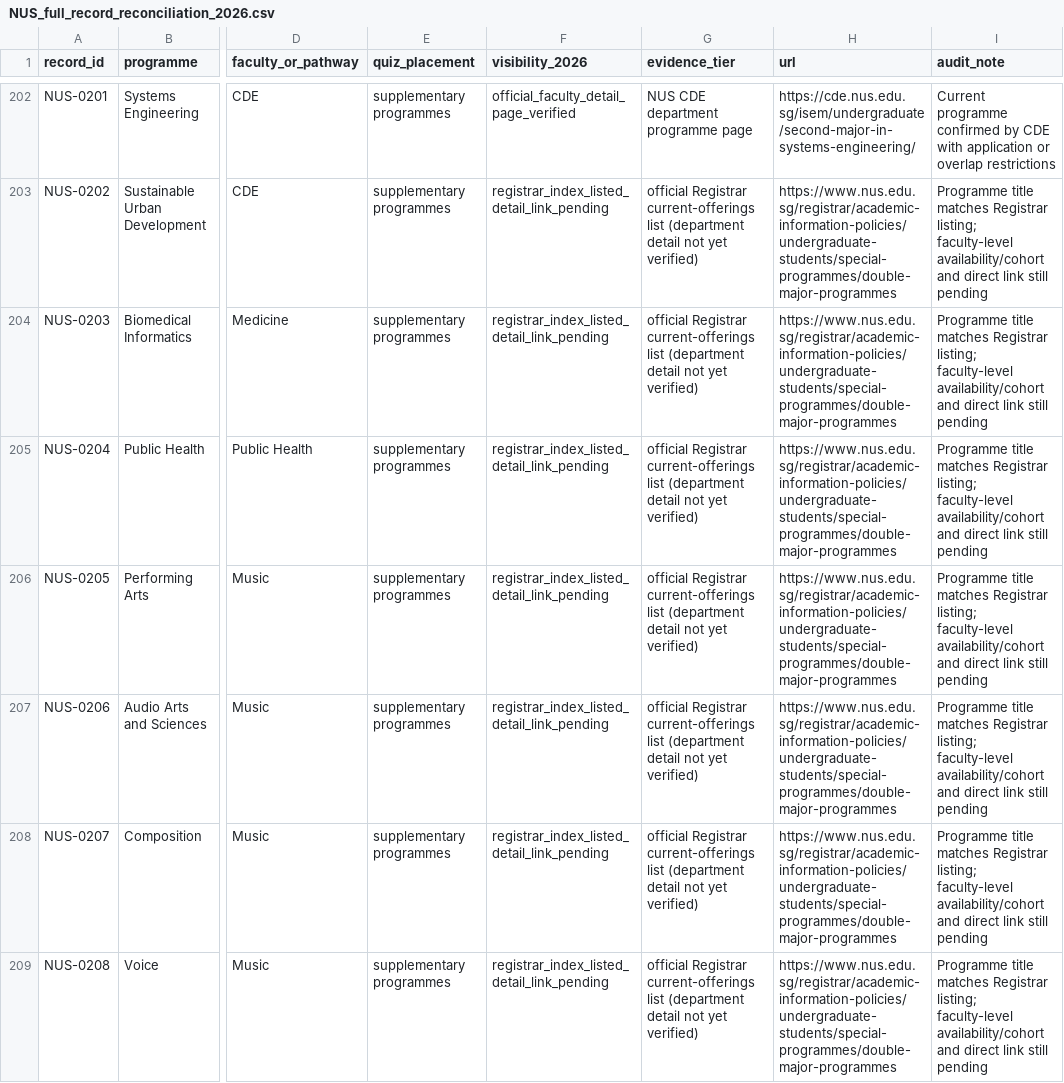
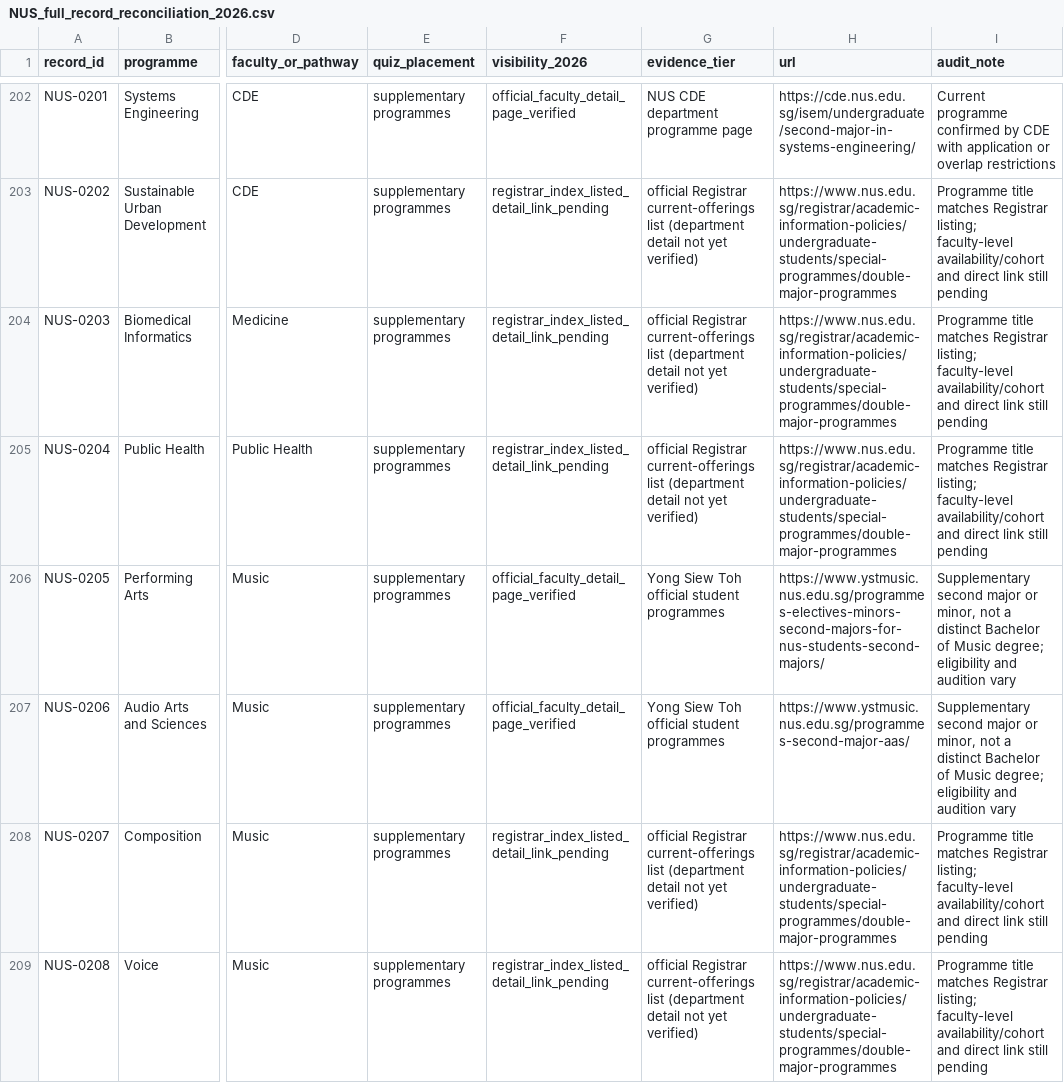
Before and after one commit to youaremyhero/Singapore-Dream-Major-Quiz, a CSV file: data/official_audit/NUS_full_record_reconciliation_2026.csv, drawn as a sheet; only a part is shown, gaps mark what is left out; the diff covers the shown part only; the diff names each change by its address in the sheet, - before the commit and + after, or states it on an @@ line.

Commit message:
data: verify YST supplementary major and minor links without splitting BMus degree

```diff
--- a/data/official_audit/NUS_full_record_reconciliation_2026.csv
+++ b/data/official_audit/NUS_full_record_reconciliation_2026.csv
-F206:F207 (visibility_2026): registrar_index_listed_detail_link_pending
+F206:F207 (visibility_2026): official_faculty_detail_page_verified
-G206:G207 (evidence_tier): official Registrar current-offerings list (department detail not yet verified)
+G206:G207 (evidence_tier): Yong Siew Toh official student programmes
-H206 (url): https://www.nus.edu.sg/registrar/academic-information-policies/undergraduate-students/special-programmes/double-major-programmes
+H206 (url): https://www.ystmusic.nus.edu.sg/programmes-electives-minors-second-majors-for-nus-students-second-majors/
-I206:I207 (audit_note): Programme title matches Registrar listing; faculty-level availability/cohort and direct link still pending
+I206:I207 (audit_note): Supplementary second major or minor, not a distinct Bachelor of Music degree; eligibility and audition vary
-H207 (url): https://www.nus.edu.sg/registrar/academic-information-policies/undergraduate-students/special-programmes/double-major-programmes
+H207 (url): https://www.ystmusic.nus.edu.sg/programmes-second-major-aas/
```
Also changed, not shown: 16 edited cells elsewhere in this file.
